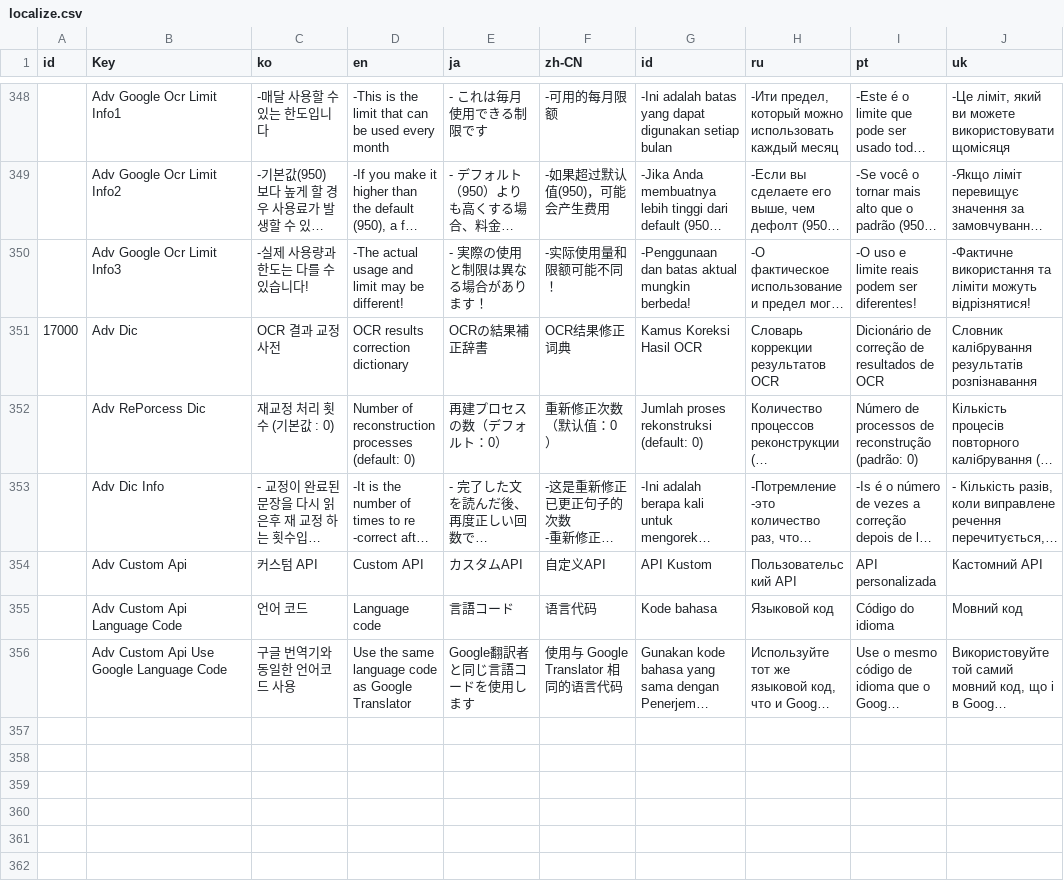
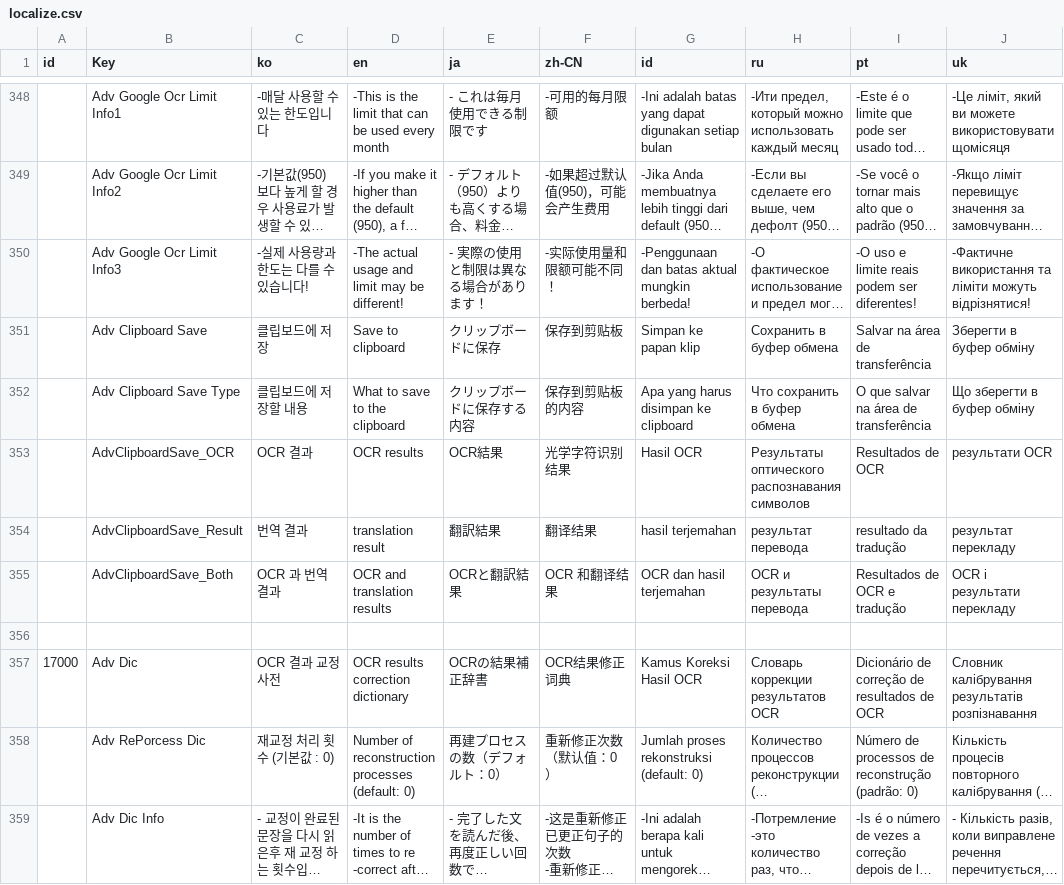
Before and after one commit to killkimno/MORT, a CSV file: MORT/Resources/localize.csv, drawn as a sheet; only a part is shown, gaps mark what is left out; the shorter side is filled out with more unchanged rows; long unchanged cells end in …; the diff names each change by its address in the sheet, - before the commit and + after, or states it on an @@ line.

Commit message:
로컬라이징 테이블 업데이트

```diff
--- a/MORT/Resources/localize.csv
+++ b/MORT/Resources/localize.csv
+row 351:  | Adv Clipboard Save | 클립보드에 저장 | Save to clipboard | クリップボードに保存 | 保存到剪贴板 | Simpan ke papan klip | Сохранить в буфер обмена | Salvar na área de transferência | Зберегти в буфер обміну
+row 352:  | Adv Clipboard Save Type | 클립보드에 저장할 내용 | What to save to the clipboard | クリップボードに保存する内容 | 保存到剪贴板的内容 | Apa yang harus disimpan ke clipboard | Что сохранить в буфер обмена | O que salvar na área de transferência | Що зберегти в буфер обміну
+row 353:  | AdvClipboardSave_OCR | OCR 결과 | OCR results | OCR結果 | 光学字符识别结果 | Hasil OCR | Результаты оптического распознавания символов | Resultados de OCR | результати OCR
+row 354:  | AdvClipboardSave_Result | 번역 결과 | translation result | 翻訳結果 | 翻译结果 | hasil terjemahan | результат перевода | resultado da tradução | результат перекладу
+row 355:  | AdvClipboardSave_Both | OCR 과 번역 결과 | OCR and translation results | OCRと翻訳結果 | OCR 和翻译结果 | OCR dan hasil terjemahan | OCR и результаты перевода | Resultados de OCR e tradução | OCR і результати перекладу
+row 356: (empty)
```
